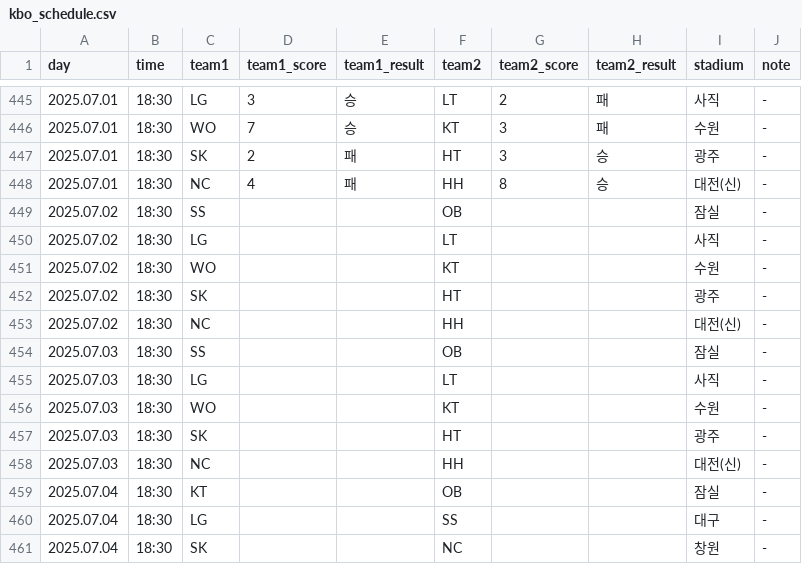
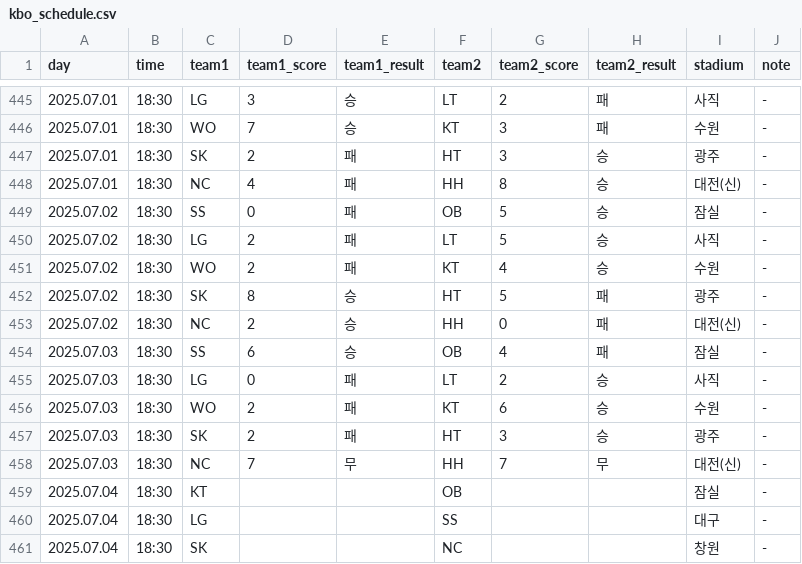
Before and after one commit to rladbstlr87/tothe_ballpark, a CSV file: data/kbo_schedule.csv, drawn as a sheet; only a part is shown, gaps mark what is left out.

```diff
--- a/data/kbo_schedule.csv
+++ b/data/kbo_schedule.csv
@@ -448,12 +448,12 @@
 2025.07.01,18:30,NC,4,패,HH,8,승,대전(신),-
-2025.07.02,18:30,SS,,,OB,,,잠실,-
-2025.07.02,18:30,LG,,,LT,,,사직,-
-2025.07.02,18:30,WO,,,KT,,,수원,-
-2025.07.02,18:30,SK,,,HT,,,광주,-
-2025.07.02,18:30,NC,,,HH,,,대전(신),-
-2025.07.03,18:30,SS,,,OB,,,잠실,-
-2025.07.03,18:30,LG,,,LT,,,사직,-
-2025.07.03,18:30,WO,,,KT,,,수원,-
-2025.07.03,18:30,SK,,,HT,,,광주,-
-2025.07.03,18:30,NC,,,HH,,,대전(신),-
+2025.07.02,18:30,SS,0,패,OB,5,승,잠실,-
+2025.07.02,18:30,LG,2,패,LT,5,승,사직,-
+2025.07.02,18:30,WO,2,패,KT,4,승,수원,-
+2025.07.02,18:30,SK,8,승,HT,5,패,광주,-
+2025.07.02,18:30,NC,2,승,HH,0,패,대전(신),-
+2025.07.03,18:30,SS,6,승,OB,4,패,잠실,-
+2025.07.03,18:30,LG,0,패,LT,2,승,사직,-
+2025.07.03,18:30,WO,2,패,KT,6,승,수원,-
+2025.07.03,18:30,SK,2,패,HT,3,승,광주,-
+2025.07.03,18:30,NC,7,무,HH,7,무,대전(신),-
 2025.07.04,18:30,KT,,,OB,,,잠실,-
```
Also changed, not shown: data/all_hitter_stats.csv, data/all_pitcher_stats.csv, 3 other files.
